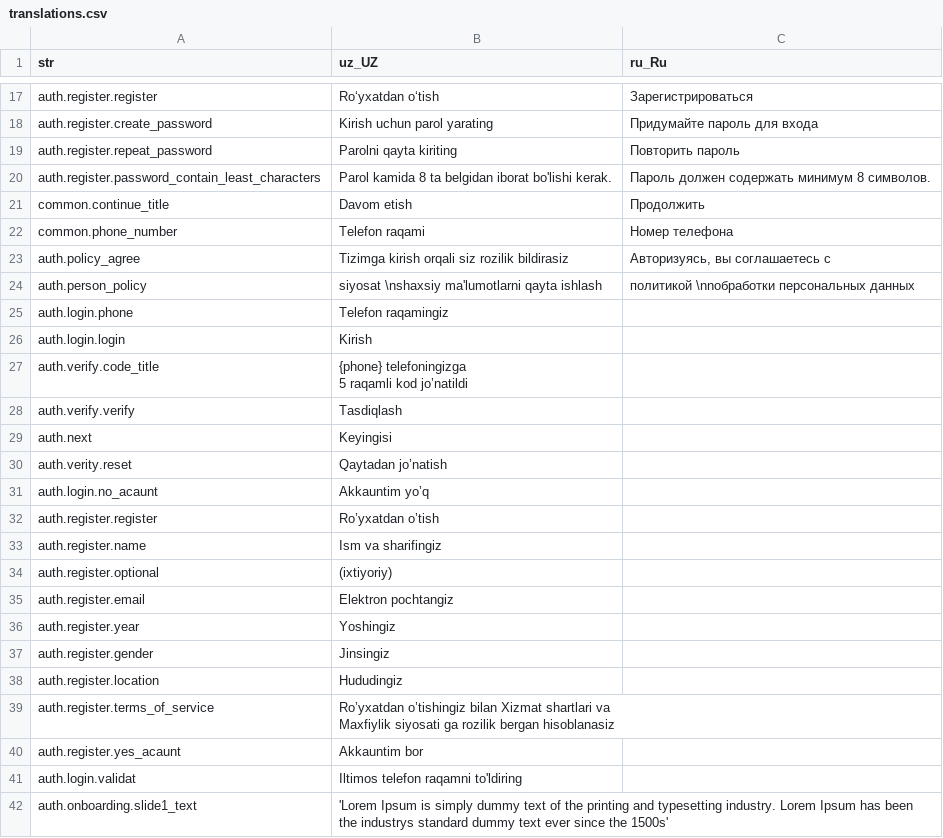
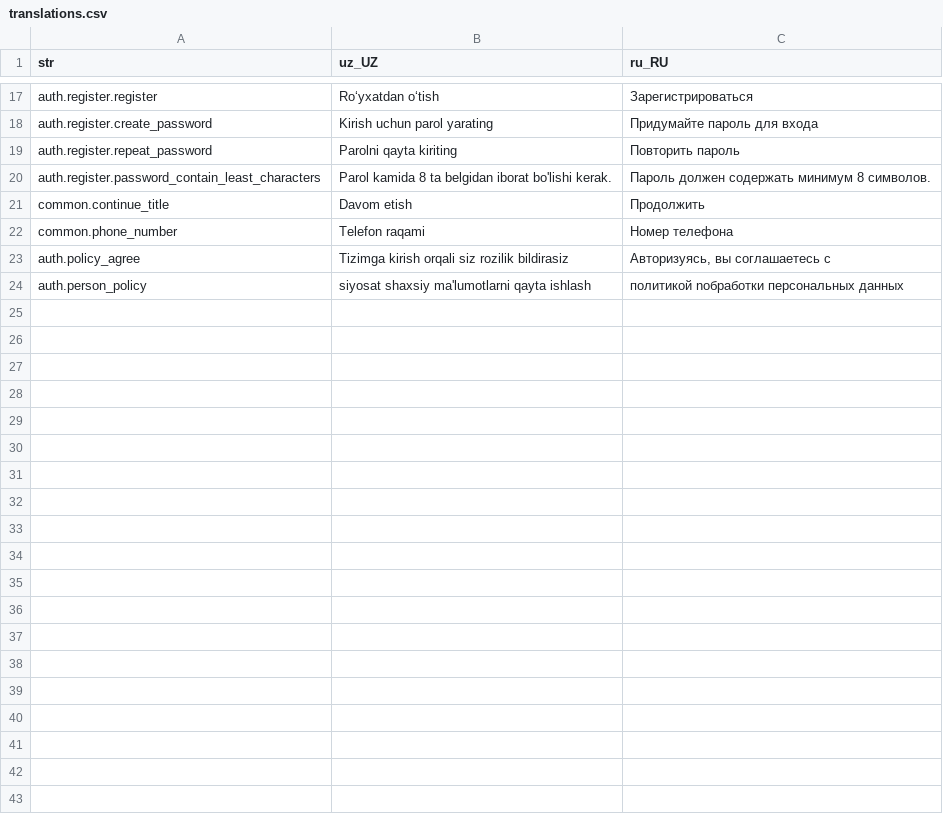
Before and after one commit to Hikmatullohprogramist/El-xizmati, a CSV file: assets/localization/translations.csv, drawn as a sheet; only a part is shown, gaps mark what is left out; the diff covers the shown part only.

```diff
--- a/assets/localization/translations.csv
+++ b/assets/localization/translations.csv
@@ -1 +1 @@
-str,uz_UZ,ru_Ru
+str,uz_UZ,ru_RU
@@ -23,22 +23,2 @@ common.phone_number,Telefon raqami,Номер телефона
 auth.policy_agree,Tizimga kirish orqali siz rozilik bildirasiz,"Авторизуясь, вы соглашаетесь с "
-auth.person_policy,siyosat \nshaxsiy ma'lumotlarni qayta ishlash,политикой \nnобработки персональных данных
-auth.login.phone,Telefon raqamingiz,
-auth.login.login,Kirish,
-auth.verify.code_title,"{phone} telefoningizga
-5 raqamli kod jo’natildi",
-auth.verify.verify,Tasdiqlash,
-auth.next,Keyingisi,
-auth.verity.reset,Qaytadan jo’natish,
-auth.login.no_acaunt,Akkauntim yo’q,
-auth.register.register,Ro’yxatdan o’tish,
-auth.register.name,Ism va sharifingiz,
-auth.register.optional,(ixtiyoriy),
-auth.register.email,Elektron pochtangiz,
-auth.register.year,Yoshingiz,
-auth.register.gender,Jinsingiz,
-auth.register.location,Hududingiz,
-auth.register.terms_of_service,"Ro’yxatdan o’tishingiz bilan Xizmat shartlari va
-Maxfiylik siyosati ga rozilik bergan hisoblanasiz",
-auth.register.yes_acaunt,Akkauntim bor ,
-auth.login.validat,Iltimos telefon raqamni to'ldiring,
-auth.onboarding.slide1_text,  'Lorem Ipsum is simply dummy text of the printing and typesetting industry. Lorem Ipsum has been the industrys standard dummy text ever since the 1500s',
+auth.person_policy,siyosat shaxsiy ma'lumotlarni qayta ishlash,политикой nобработки персональных данных
```
Also changed, not shown: 19 removed rows elsewhere in this file, 16 other files.
